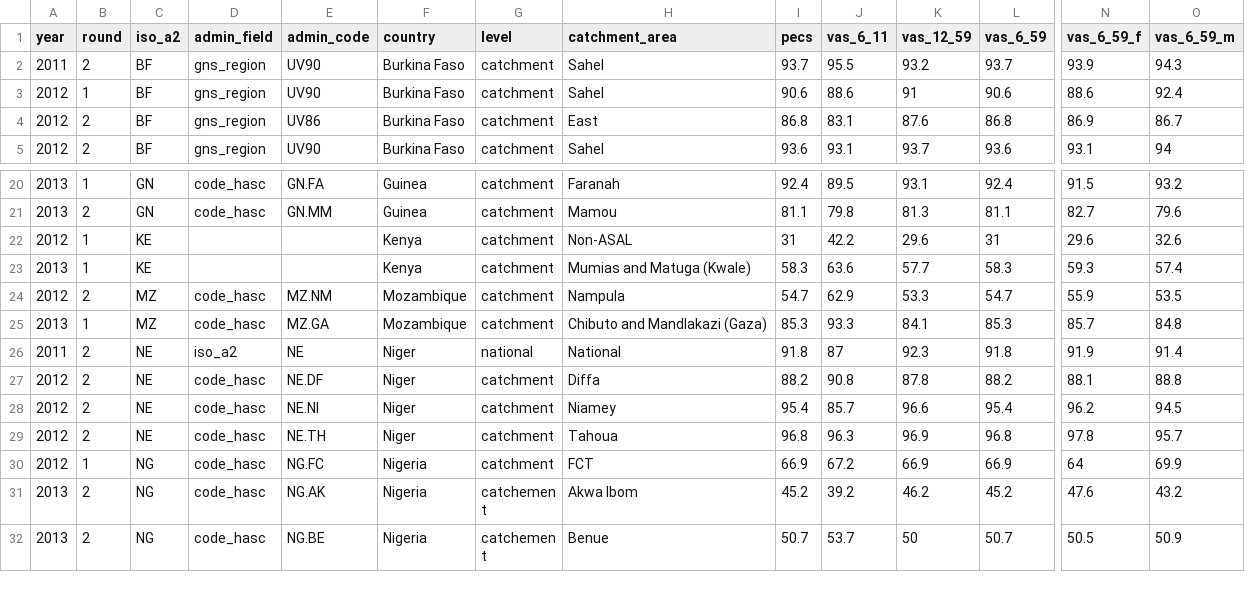
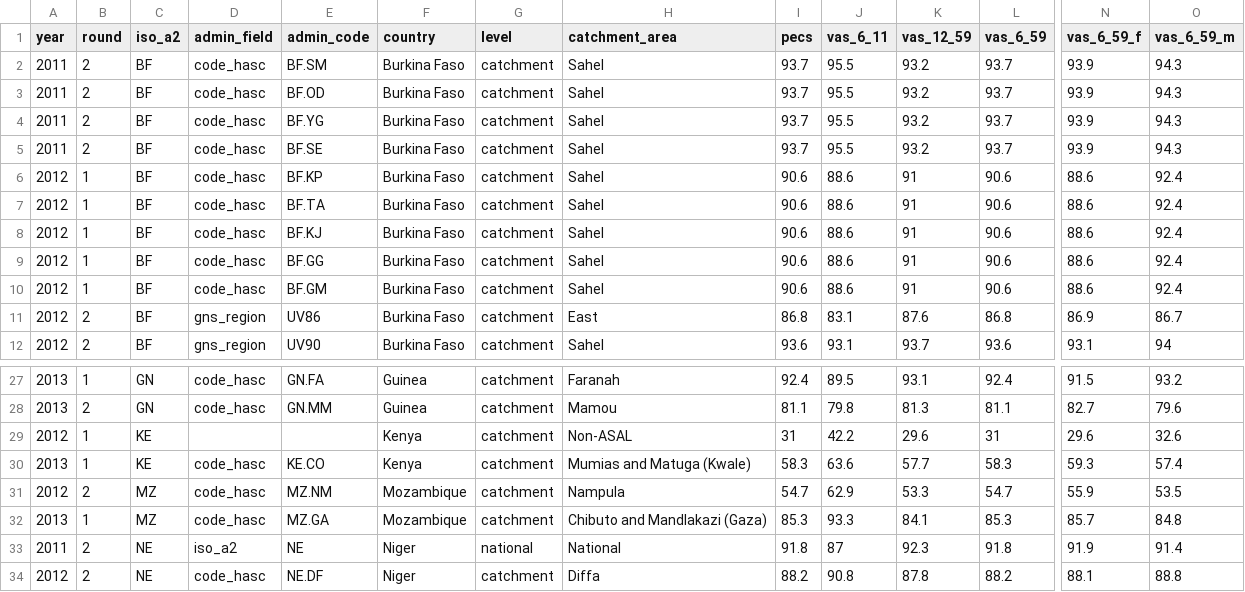
Before and after one commit to onaio/hki-vas-dashboard, a CSV file: data/hki-vas-data.csv, drawn as a sheet; only a part is shown, gaps mark what is left out; the shorter side is filled out with more unchanged rows; addresses are those after the commit; rows hold the shown columns only; the diff names each change by its address in the sheet, - before the commit and + after, or states it on an @@ line.

Commit message:
added regions in bf

```diff
--- a/data/hki-vas-data.csv
+++ b/data/hki-vas-data.csv
-D2 (admin_field): gns_region
+D2 (admin_field): code_hasc
-E2 (admin_code): UV90
+E2 (admin_code): BF.SM
+row 3: 2011 | 2 | BF | code_hasc | BF.OD | Burkina Faso | catchment | Sahel | 93.7 | 95.5 | 93.2 | 93.7 | 93.9 | 94.3
+row 4: 2011 | 2 | BF | code_hasc | BF.YG | Burkina Faso | catchment | Sahel | 93.7 | 95.5 | 93.2 | 93.7 | 93.9 | 94.3
+row 5: 2011 | 2 | BF | code_hasc | BF.SE | Burkina Faso | catchment | Sahel | 93.7 | 95.5 | 93.2 | 93.7 | 93.9 | 94.3
-D6 (admin_field): gns_region
+D6 (admin_field): code_hasc
-E6 (admin_code): UV90
+E6 (admin_code): BF.KP
+row 7: 2012 | 1 | BF | code_hasc | BF.TA | Burkina Faso | catchment | Sahel | 90.6 | 88.6 | 91 | 90.6 | 88.6 | 92.4
+row 8: 2012 | 1 | BF | code_hasc | BF.KJ | Burkina Faso | catchment | Sahel | 90.6 | 88.6 | 91 | 90.6 | 88.6 | 92.4
+row 9: 2012 | 1 | BF | code_hasc | BF.GG | Burkina Faso | catchment | Sahel | 90.6 | 88.6 | 91 | 90.6 | 88.6 | 92.4
+row 10: 2012 | 1 | BF | code_hasc | BF.GM | Burkina Faso | catchment | Sahel | 90.6 | 88.6 | 91 | 90.6 | 88.6 | 92.4
-D30 (admin_field): (empty)
+D30 (admin_field): code_hasc
-E30 (admin_code): (empty)
+E30 (admin_code): KE.CO
```
Also changed, not shown: 2 other files.
